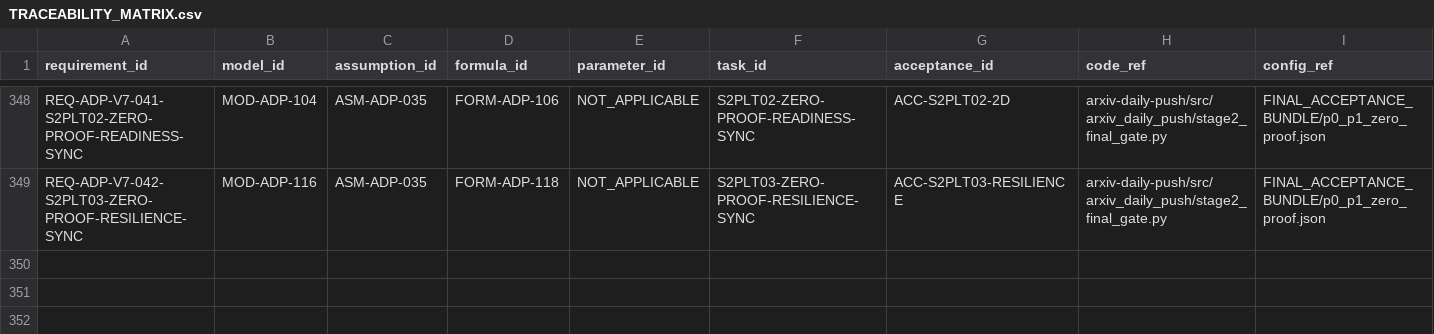
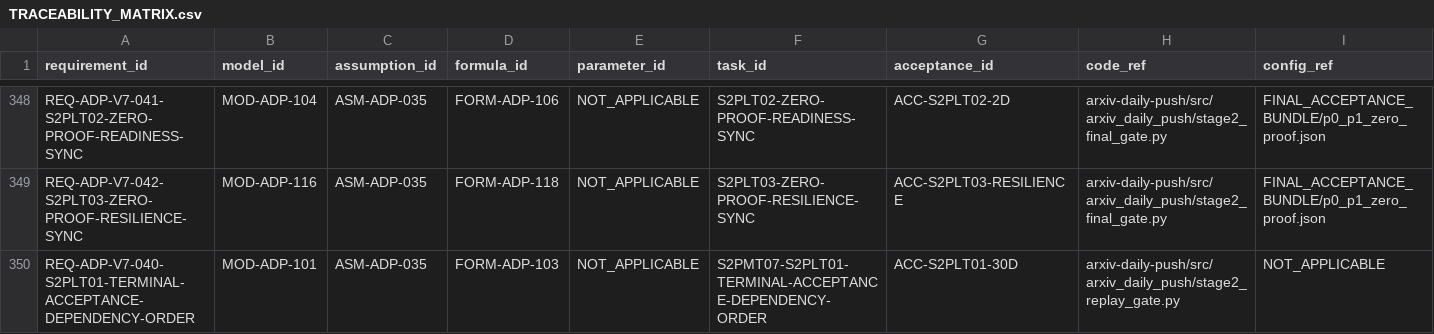
Before and after one commit to LinzeColin/MetaDatabase, a CSV file: arxiv-daily-push/docs/governance/TRACEABILITY_MATRIX.csv, drawn as a sheet; only a part is shown, gaps mark what is left out; rows hold the shown columns only; the diff names each change by its address in the sheet, - before the commit and + after, or states it on an @@ line.

Commit message:
Fix ADP S2PLT01 terminal audit dependency order

```diff
--- a/arxiv-daily-push/docs/governance/TRACEABILITY_MATRIX.csv
+++ b/arxiv-daily-push/docs/governance/TRACEABILITY_MATRIX.csv
+row 350: REQ-ADP-V7-040-S2PLT01-TERMINAL-ACCEPTANCE-DEPENDENCY-ORDER | MOD-ADP-101 | ASM-ADP-035 | FORM-ADP-103 | NOT_APPLICABLE | S2PMT07-S2PLT01-TERMINAL-ACCEPTANCE-DEPENDENCY-ORDER | ACC-S2PLT01-30D | arxiv-daily-push/src/arxiv_daily_push/stage2_replay_gate.py | NOT_APPLICABLE
```
Also changed, not shown: 20 other files.
